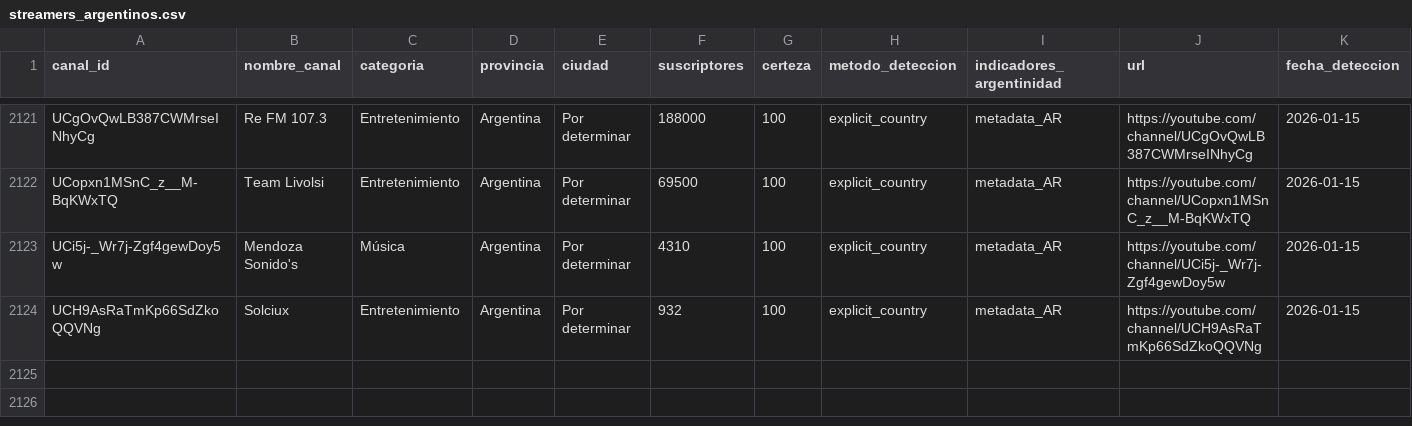
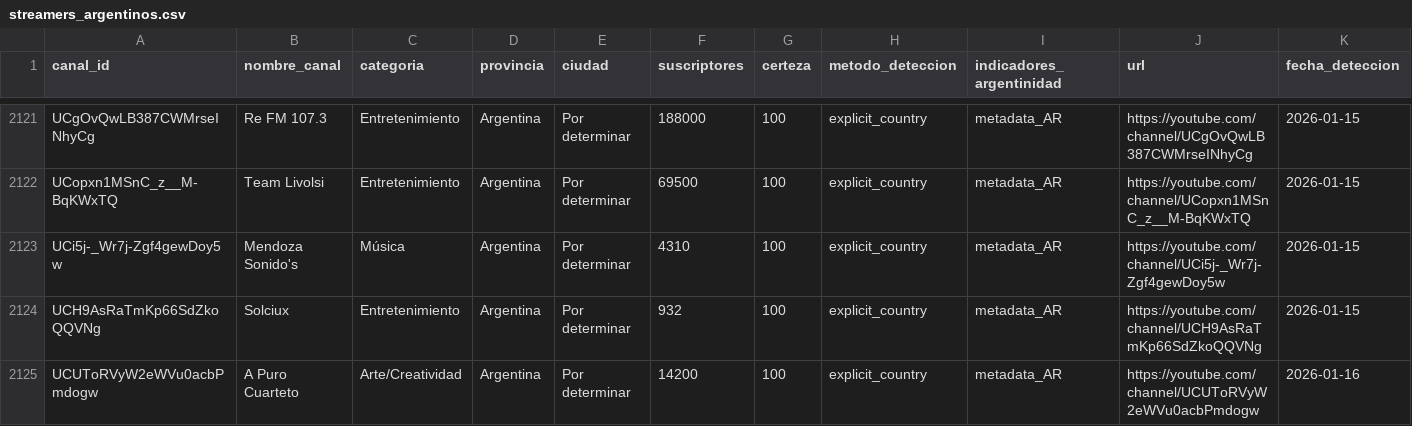
Before and after one commit to PobleteFerreira/cartografia-streaming-argentino-FULL, a CSV file: data/streamers_argentinos.csv, drawn as a sheet; only a part is shown, gaps mark what is left out; rows hold the shown columns only; the diff names each change by its address in the sheet, - before the commit and + after, or states it on an @@ line.

```diff
--- a/data/streamers_argentinos.csv
+++ b/data/streamers_argentinos.csv
+row 2125: UCUToRVyW2eWVu0acbPmdogw | A Puro Cuarteto | Arte/Creatividad | Argentina | Por determinar | 14200 | 100 | explicit_country | metadata_AR | https://youtube.com/channel/UCUToRVyW2eWVu0acbPmdogw | 2026-01-16
```
